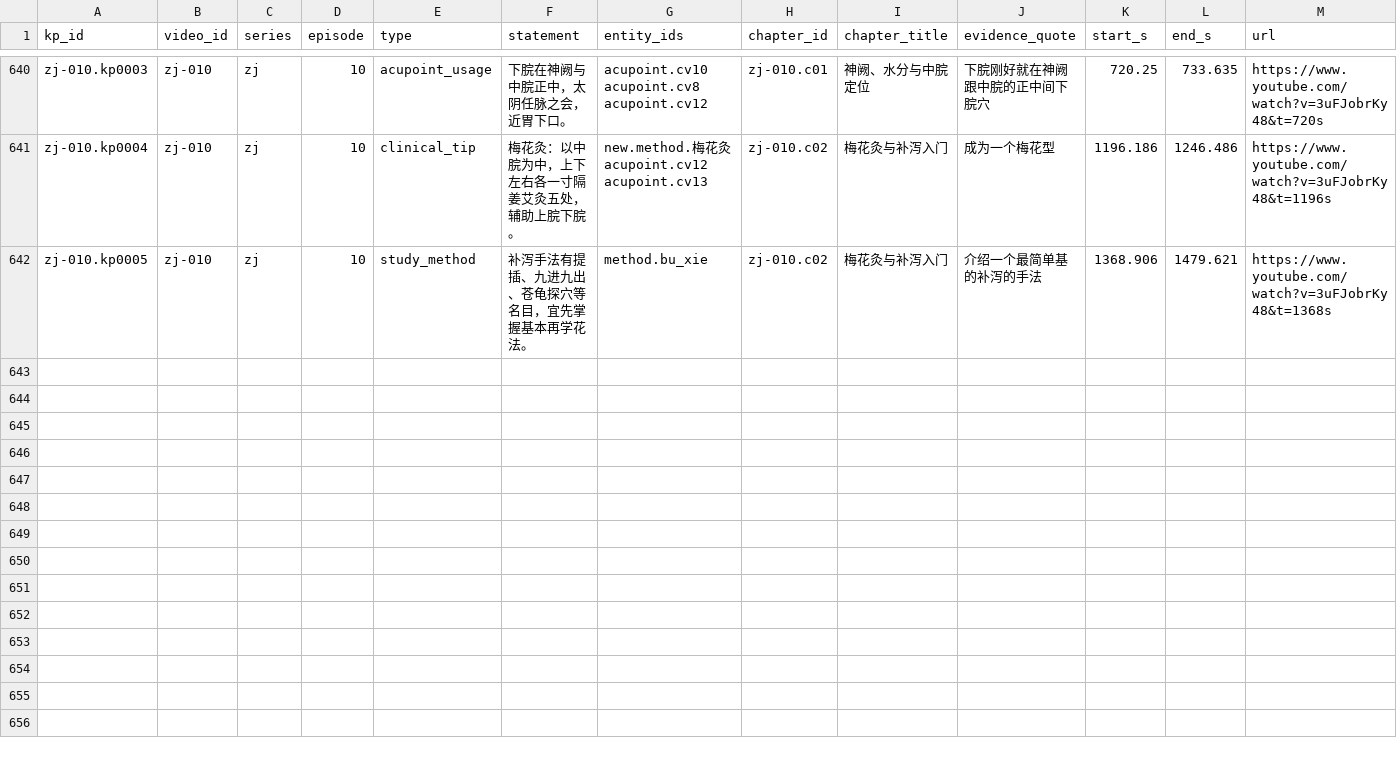
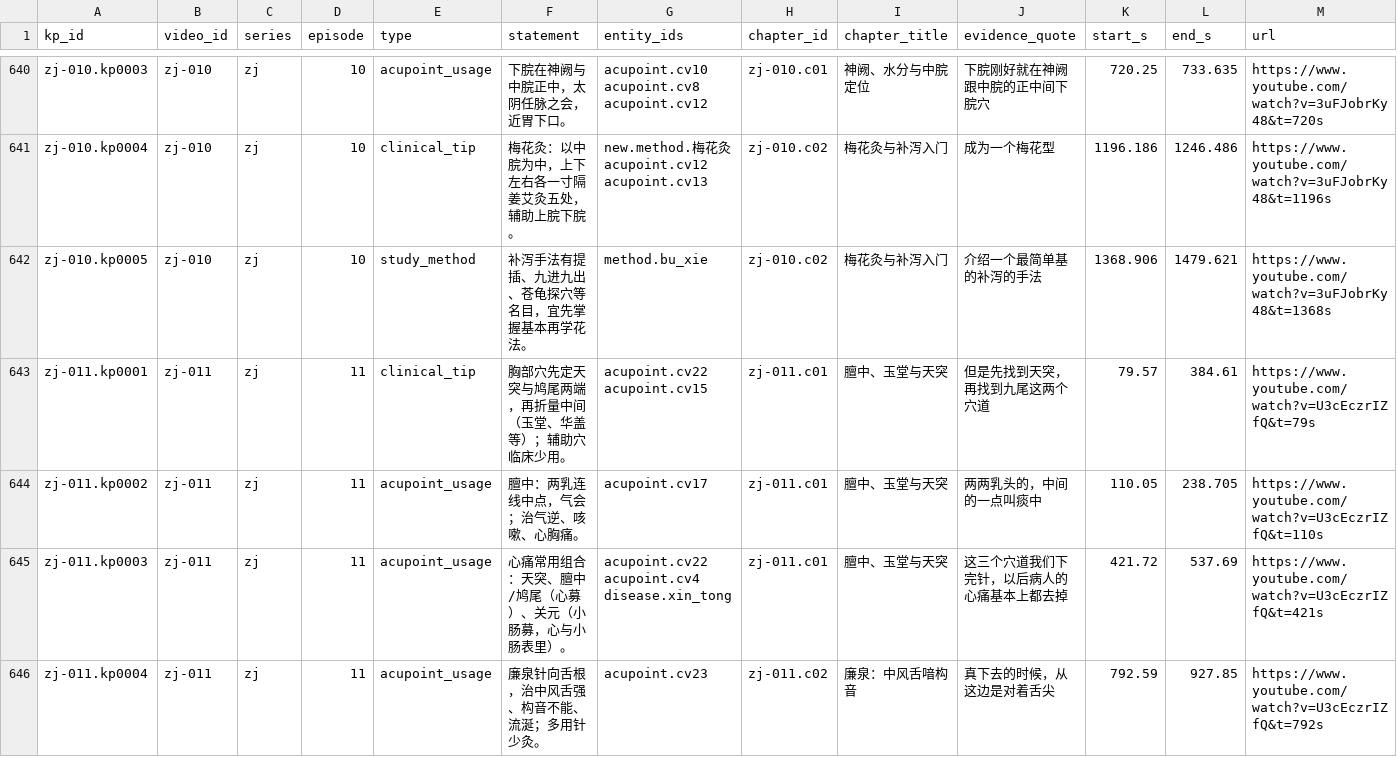
Before and after one commit to China-li-bai/tcm-video-kb, a CSV file: data/knowledge/_index/knowledge_points.csv, drawn as a sheet; only a part is shown, gaps mark what is left out; rows hold the shown columns only; the diff names each change by its address in the sheet, - before the commit and + after, or states it on an @@ line.

Commit message:
knowledge(zj-011): annotate 膻中天突廉泉 — 2ch/27ent/4kp

```diff
--- a/data/knowledge/_index/knowledge_points.csv
+++ b/data/knowledge/_index/knowledge_points.csv
+row 643: zj-011.kp0001 | zj-011 | zj | 11 | clinical_tip | 胸部穴先定天突与鸠尾两端，再折量中间（玉堂、华盖等）；辅助穴临床少用。 | acupoint.cv22 acupoint.cv15 | zj-011.c01 | 膻中、玉堂与天突 | 但是先找到天突，再找到九尾这两个穴道 | 79.57 | 384.61 | https://www.youtube.com/watch?v=U3cEczrIZfQ&t=79s
+row 644: zj-011.kp0002 | zj-011 | zj | 11 | acupoint_usage | 膻中：两乳连线中点，气会；治气逆、咳嗽、心胸痛。 | acupoint.cv17 | zj-011.c01 | 膻中、玉堂与天突 | 两两乳头的，中间的一点叫痰中 | 110.05 | 238.705 | https://www.youtube.com/watch?v=U3cEczrIZfQ&t=110s
+row 645: zj-011.kp0003 | zj-011 | zj | 11 | acupoint_usage | 心痛常用组合：天突、膻中/鸠尾（心募）、关元（小肠募，心与小肠表里）。 | acupoint.cv22 acupoint.cv4 disease.xin_tong | zj-011.c01 | 膻中、玉堂与天突 | 这三个穴道我们下完针，以后病人的心痛基本上都去掉 | 421.72 | 537.69 | https://www.youtube.com/watch?v=U3cEczrIZfQ&t=421s
+row 646: zj-011.kp0004 | zj-011 | zj | 11 | acupoint_usage | 廉泉针向舌根，治中风舌强、构音不能、流涎；多用针少灸。 | acupoint.cv23 | zj-011.c02 | 廉泉：中风舌喑构音 | 真下去的时候，从这边是对着舌尖 | 792.59 | 927.85 | https://www.youtube.com/watch?v=U3cEczrIZfQ&t=792s
```
Also changed, not shown: data/knowledge/_index/chapters.csv, data/knowledge/_index/entities.csv, 8 other files.
